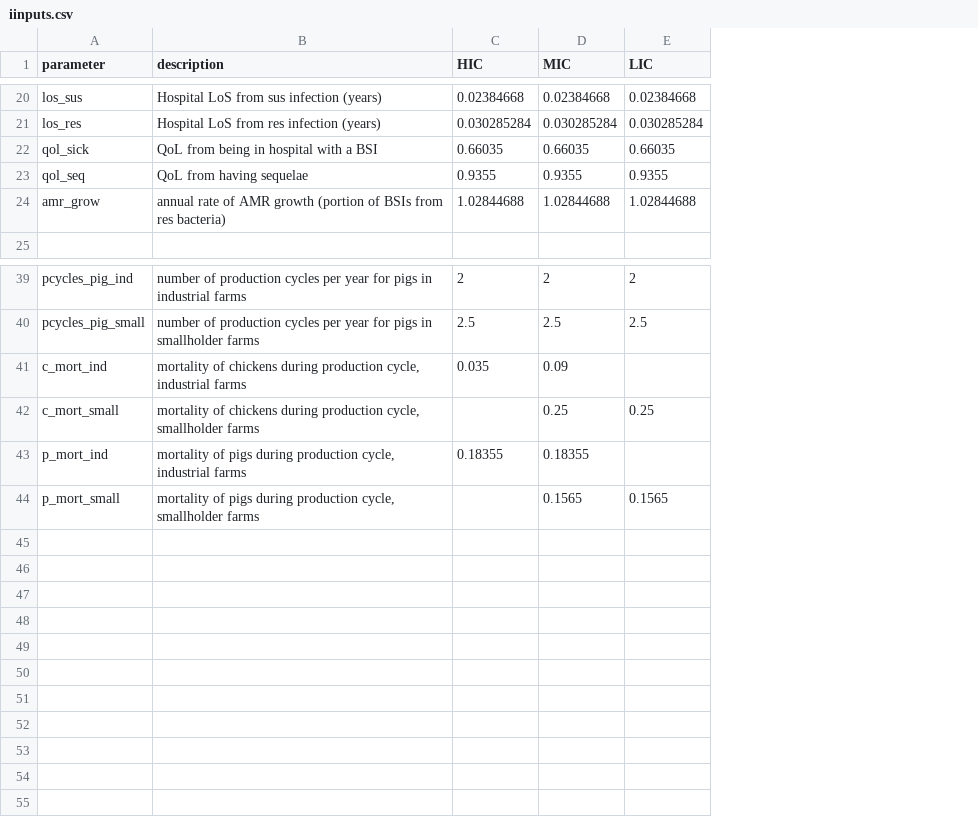
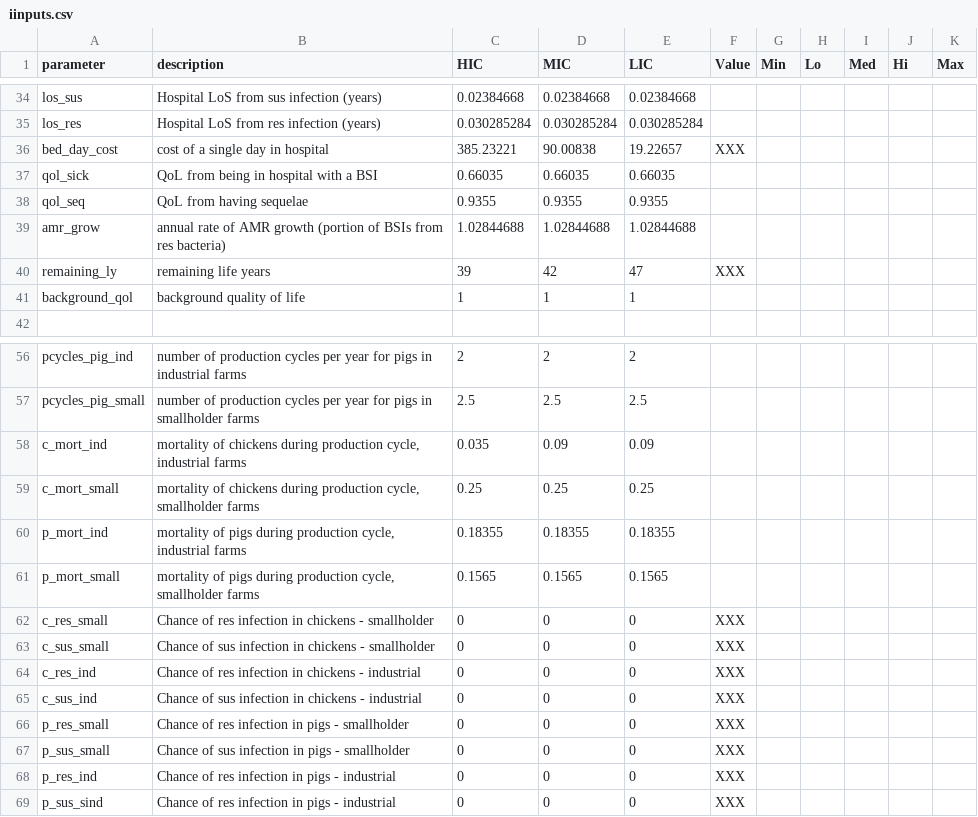
Before and after one commit to Trescovia/AMR-Model, a CSV file: General model/iinputs.csv, drawn as a sheet; only a part is shown, gaps mark what is left out; addresses are those after the commit; the diff covers the shown part only; the diff names each change by its address in the sheet, - before the commit and + after, or states it on an @@ line.

```diff
--- a/General model/iinputs.csv
+++ b/General model/iinputs.csv
+column F (Value), empty
+column G (Min), empty
+column H (Lo), empty
+column I (Med), empty
+column J (Hi), empty
+column K (Max), empty
+row 36: bed_day_cost | cost of a single day in hospital | 385.23221 | 90.00838 | 19.22657 | XXX
+row 40: remaining_ly | remaining life years | 39 | 42 | 47 | XXX
+row 41: background_qol | background quality of life | 1 | 1 | 1
-E58 (LIC): (empty)
+E58 (LIC): 0.09
-C59 (HIC): (empty)
+C59 (HIC): 0.25
-E60 (LIC): (empty)
+E60 (LIC): 0.18355
-C61 (HIC): (empty)
+C61 (HIC): 0.1565
+row 62: c_res_small | Chance of res infection in chickens - smallholder | 0 | 0 | 0 | XXX
+row 63: c_sus_small | Chance of sus infection in chickens - smallholder | 0 | 0 | 0 | XXX
+row 64: c_res_ind | Chance of res infection in chickens - industrial | 0 | 0 | 0 | XXX
+row 65: c_sus_ind | Chance of sus infection in chickens - industrial | 0 | 0 | 0 | XXX
+row 66: p_res_small | Chance of res infection in pigs - smallholder | 0 | 0 | 0 | XXX
+row 67: p_sus_small | Chance of sus infection in pigs - smallholder | 0 | 0 | 0 | XXX
+row 68: p_res_ind | Chance of res infection in pigs - industrial | 0 | 0 | 0 | XXX
+row 69: p_sus_sind | Chance of res infection in pigs - industrial | 0 | 0 | 0 | XXX
```
Also changed, not shown: 14 added rows elsewhere in this file, 6 other files.
